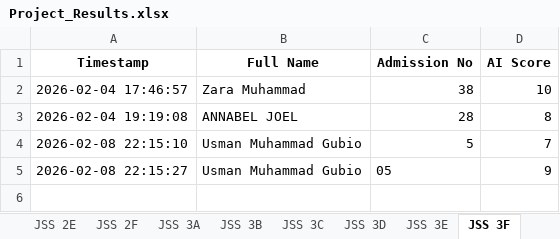
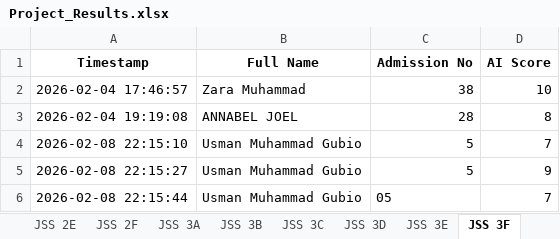
Before and after one commit to kobicdroid/ProjectSubmit, an Excel workbook: Project_Results.xlsx, sheet JSS 3F, drawn as a sheet; values as stored, in another font and other column widths than the file's, no borders; the diff names each change by its address in the sheet, - before the commit and + after, or states it on an @@ line.

```diff
--- a/Project_Results.xlsx (sheet JSS 3F)
+++ b/Project_Results.xlsx (sheet JSS 3F)
-C5 (Admission No): 05
+C5 (Admission No): 5
+row 6: 2026-02-08 22:15:44 | Usman Muhammad Gubio | 05 | 7
```
Also changed, not shown: 1 other file.
